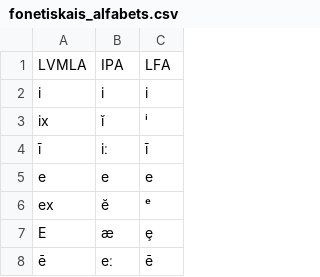
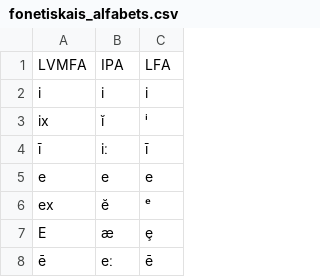
Before and after one commit to LUMII-AILab/ParRuna-morphotranscriber, a CSV file: src/main/resources/parruna/fonetiskais_alfabets.csv, drawn as a sheet; only a part is shown; the diff names each change by its address in the sheet, - before the commit and + after, or states it on an @@ line.

```diff
--- a/src/main/resources/parruna/fonetiskais_alfabets.csv
+++ b/src/main/resources/parruna/fonetiskais_alfabets.csv
-A1: LVMLA
+A1: LVMFA
```
Also changed, not shown: 3 other files.
